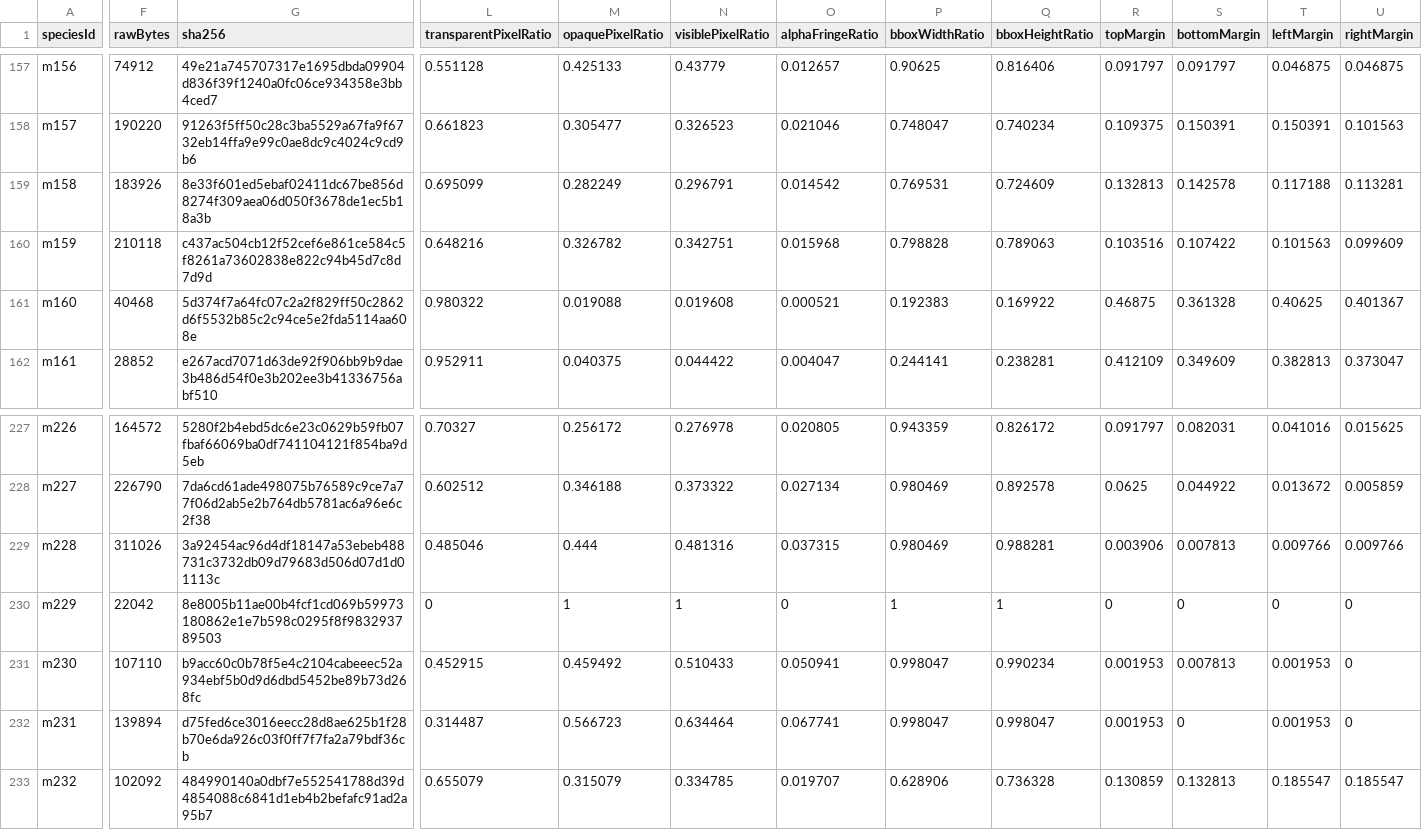
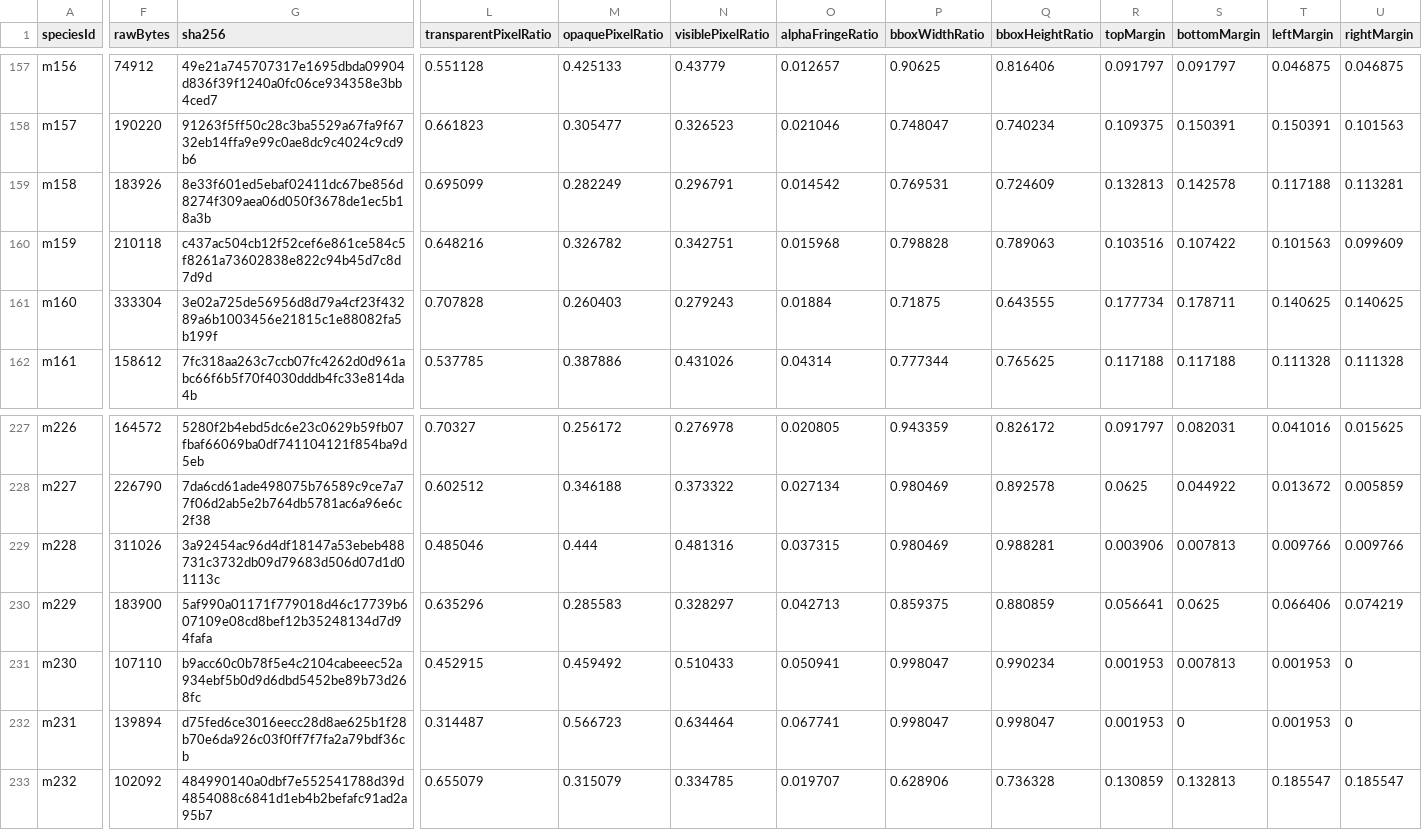
Before and after one commit to syoudai0514/mana-evo, a CSV file: design/rebuild/asset-production/final-visual-audit/metrics.csv, drawn as a sheet; only a part is shown, gaps mark what is left out; the diff covers the shown part only; the diff names each change by its address in the sheet, - before the commit and + after, or states it on an @@ line.

```diff
--- a/design/rebuild/asset-production/final-visual-audit/metrics.csv
+++ b/design/rebuild/asset-production/final-visual-audit/metrics.csv
-F161 (rawBytes): 40468
+F161 (rawBytes): 333304
-G161 (sha256): 5d374f7a64fc07c2a2f829ff50c2862d6f5532b85c2c94ce5e2fda5114aa608e
+G161 (sha256): 3e02a725de56956d8d79a4cf23f43289a6b1003456e21815c1e88082fa5b199f
-L161 (transparentPixelRatio): 0.980322
+L161 (transparentPixelRatio): 0.707828
-M161 (opaquePixelRatio): 0.019088
+M161 (opaquePixelRatio): 0.260403
-N161 (visiblePixelRatio): 0.019608
+N161 (visiblePixelRatio): 0.279243
-O161 (alphaFringeRatio): 0.000521
+O161 (alphaFringeRatio): 0.01884
-P161 (bboxWidthRatio): 0.192383
+P161 (bboxWidthRatio): 0.71875
-Q161 (bboxHeightRatio): 0.169922
+Q161 (bboxHeightRatio): 0.643555
-R161 (topMargin): 0.46875
+R161 (topMargin): 0.177734
-S161 (bottomMargin): 0.361328
+S161 (bottomMargin): 0.178711
-T161 (leftMargin): 0.40625
+T161 (leftMargin): 0.140625
-U161 (rightMargin): 0.401367
+U161 (rightMargin): 0.140625
-F162 (rawBytes): 28852
+F162 (rawBytes): 158612
-G162 (sha256): e267acd7071d63de92f906bb9b9dae3b486d54f0e3b202ee3b41336756abf510
+G162 (sha256): 7fc318aa263c7ccb07fc4262d0d961abc66f6b5f70f4030dddb4fc33e814da4b
-L162 (transparentPixelRatio): 0.952911
+L162 (transparentPixelRatio): 0.537785
-M162 (opaquePixelRatio): 0.040375
+M162 (opaquePixelRatio): 0.387886
-N162 (visiblePixelRatio): 0.044422
+N162 (visiblePixelRatio): 0.431026
-O162 (alphaFringeRatio): 0.004047
+O162 (alphaFringeRatio): 0.04314
-P162 (bboxWidthRatio): 0.244141
+P162 (bboxWidthRatio): 0.777344
-Q162 (bboxHeightRatio): 0.238281
+Q162 (bboxHeightRatio): 0.765625
-R162 (topMargin): 0.412109
+R162 (topMargin): 0.117188
-S162 (bottomMargin): 0.349609
+S162 (bottomMargin): 0.117188
-T162 (leftMargin): 0.382813
+T162 (leftMargin): 0.111328
-U162 (rightMargin): 0.373047
+U162 (rightMargin): 0.111328
-F230 (rawBytes): 22042
+F230 (rawBytes): 183900
-G230 (sha256): 8e8005b11ae00b4fcf1cd069b59973180862e1e7b598c0295f8f983293789503
+G230 (sha256): 5af990a01171f779018d46c17739b607109e08cd8bef12b35248134d7d94fafa
-L230 (transparentPixelRatio): 0
+L230 (transparentPixelRatio): 0.635296
-M230 (opaquePixelRatio): 1
+M230 (opaquePixelRatio): 0.285583
-N230 (visiblePixelRatio): 1
+N230 (visiblePixelRatio): 0.328297
-O230 (alphaFringeRatio): 0
+O230 (alphaFringeRatio): 0.042713
-P230 (bboxWidthRatio): 1
+P230 (bboxWidthRatio): 0.859375
-Q230 (bboxHeightRatio): 1
+Q230 (bboxHeightRatio): 0.880859
-R230 (topMargin): 0
+R230 (topMargin): 0.056641
-S230 (bottomMargin): 0
+S230 (bottomMargin): 0.0625
-T230 (leftMargin): 0
+T230 (leftMargin): 0.066406
-U230 (rightMargin): 0
+U230 (rightMargin): 0.074219
```
Also changed, not shown: 97 edited cells elsewhere in this file, design/rebuild/asset-production/final-visual-audit/classification.csv, design/rebuild/asset-production/final-visual-audit/family-review.csv, 13 other files.
